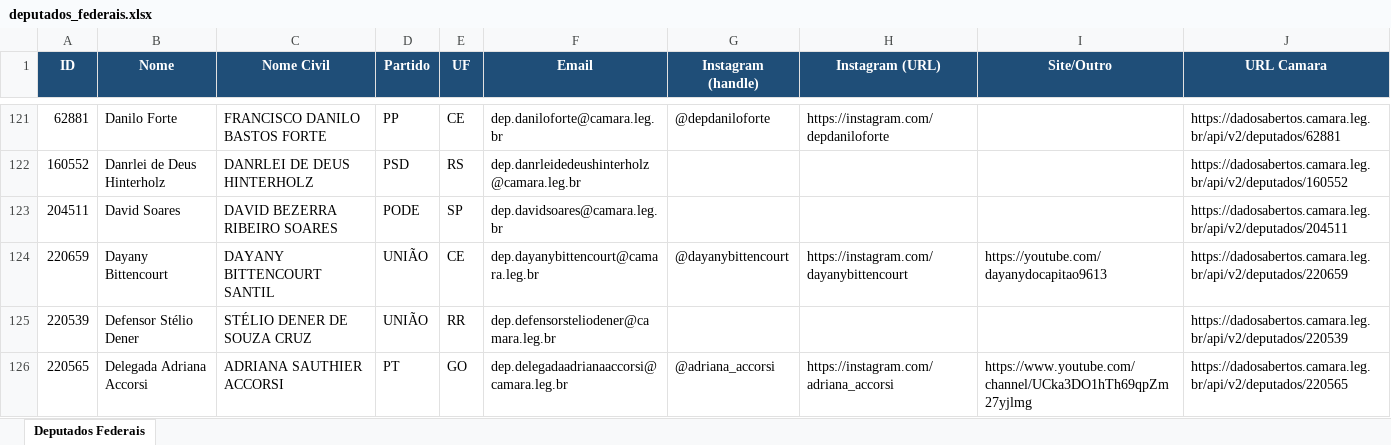
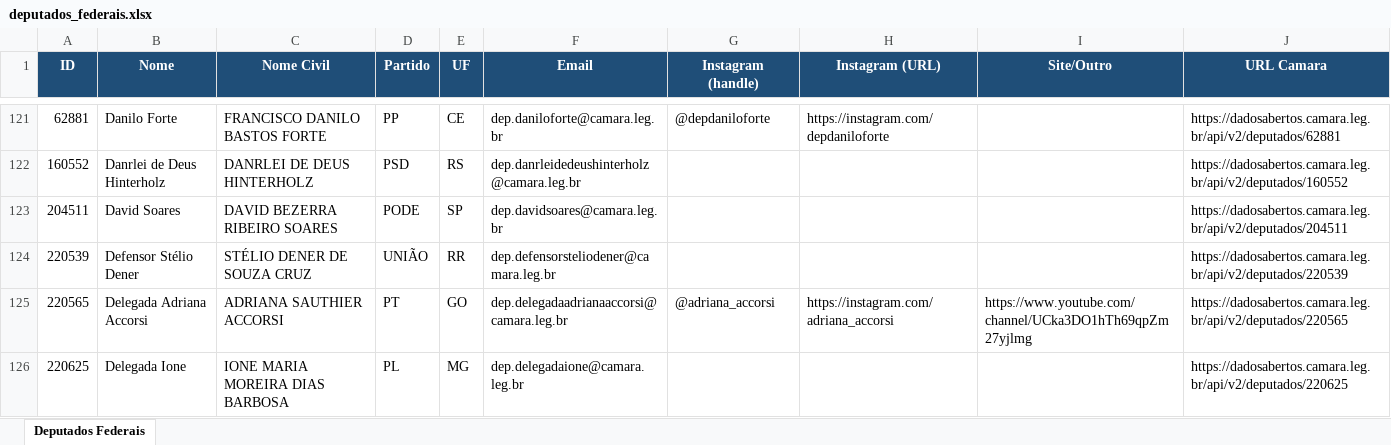
Before and after one commit to philipeassessoria-lgtm/monitor-deputados, an Excel workbook: deputados_federais.xlsx, sheet Deputados Federais, drawn as a sheet; only a part is shown, gaps mark what is left out; the shorter side is filled out with more unchanged rows; values as stored, in another font and other column widths than the file's, no borders; removed rows and columns are numbered as before the commit, all else as after; the diff covers the shown part only; the diff names each change by its address in the sheet, - before the commit and + after, or states it on an @@ line.

```diff
--- a/deputados_federais.xlsx (sheet Deputados Federais)
+++ b/deputados_federais.xlsx (sheet Deputados Federais)
-row 124: 220659 | Dayany Bittencourt | DAYANY BITTENCOURT SANTIL | UNIÃO | CE | dep.dayanybittencourt@camara.leg.br | @dayanybittencourt | https://instagram.com/dayanybittencourt | https://youtube.com/dayanydocapitao9613 | https://dadosabertos.camara.leg.br/api/v2/deputados/220659
```
Also changed, not shown: 2 added rows, 2 removed rows and 2 edited cells elsewhere in this sheet, deputados_estaduais.xlsx, 1 other file.
